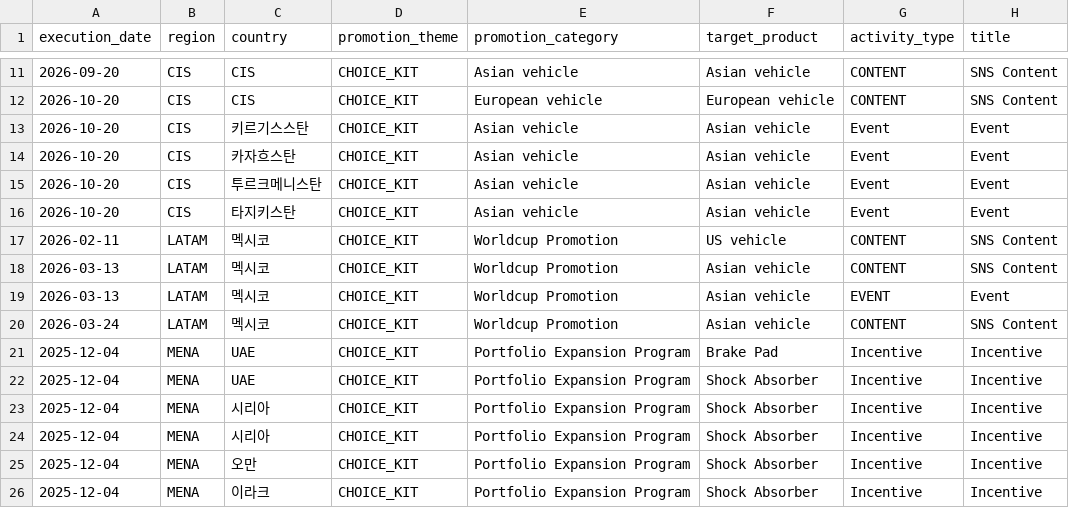
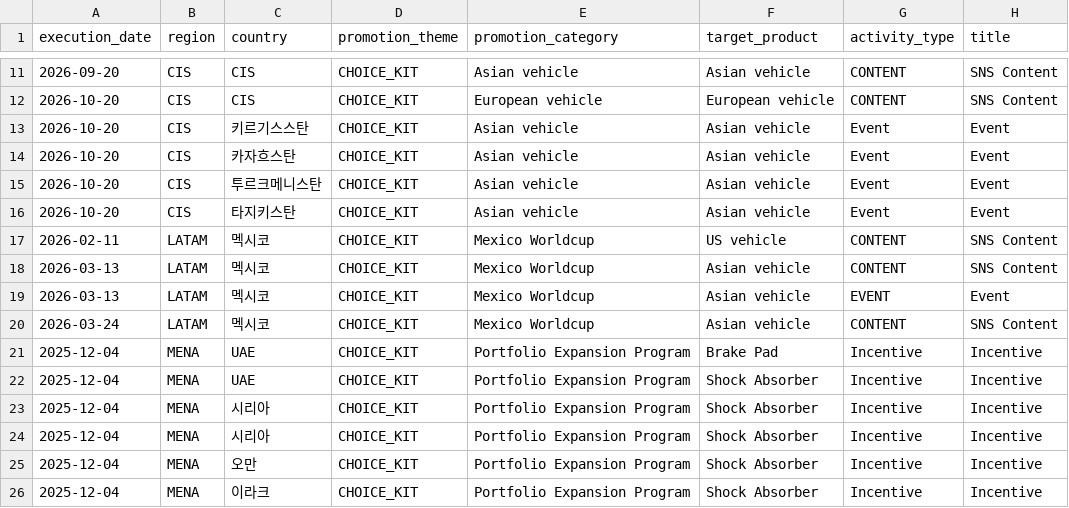
Before and after one commit to masterteamply-stack/choicekit-dashboard, a CSV file: marketing.csv, drawn as a sheet; only a part is shown, gaps mark what is left out; the diff names each change by its address in the sheet, - before the commit and + after, or states it on an @@ line.

Commit message:
Rename Worldcup Promotion -> Mexico Worldcup (match orders.csv)

```diff
--- a/marketing.csv
+++ b/marketing.csv
-E17:E20 (promotion_category): Worldcup Promotion
+E17:E20 (promotion_category): Mexico Worldcup
```
